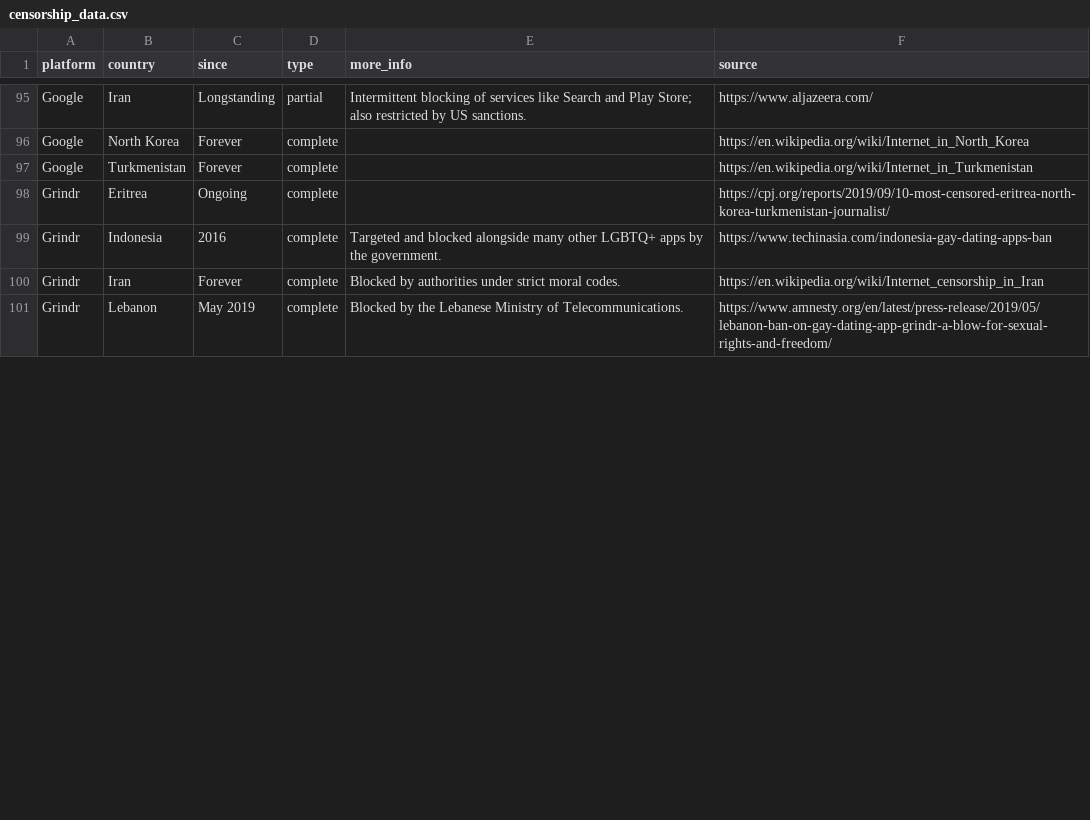
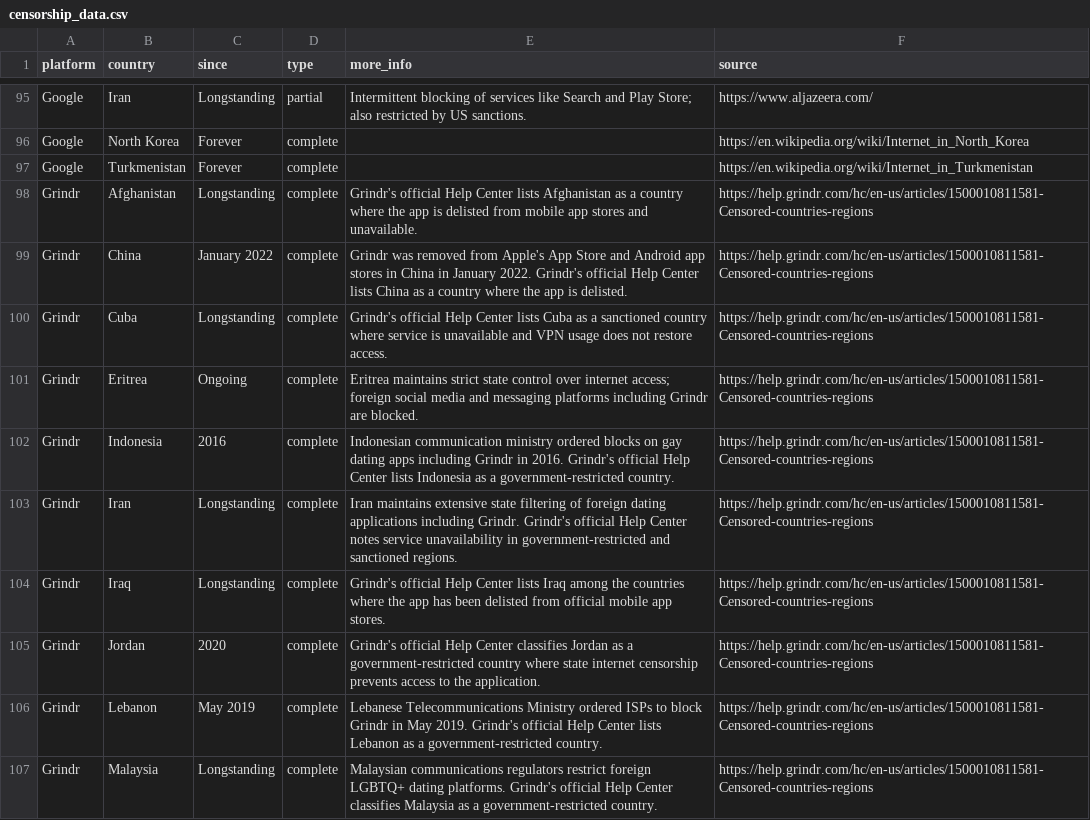
Before and after one commit to vimal7890/Censorship-Tracker, a CSV file: censorship_data.csv, drawn as a sheet; only a part is shown, gaps mark what is left out; the diff covers the shown part only.

Commit message:
Update Grindr dataset using Grindr official Help Center source

```diff
--- a/censorship_data.csv
+++ b/censorship_data.csv
@@ -97,5 +97,11 @@ Google,North Korea,Forever,complete,,https://en.wikipedia.org/wiki/Internet_in_N
 Google,Turkmenistan,Forever,complete,,https://en.wikipedia.org/wiki/Internet_in_Turkmenistan
-Grindr,Eritrea,Ongoing,complete,,https://cpj.org/reports/2019/09/10-most-censored-eritrea-north-korea-turkmenistan-journalist/
-Grindr,Indonesia,2016,complete,Targeted and blocked alongside many other LGBTQ+ apps by the government.,https://www.techinasia.com/indonesia-gay-dating-apps-ban
-Grindr,Iran,Forever,complete,Blocked by authorities under strict moral codes.,https://en.wikipedia.org/wiki/Internet_censorship_in_Iran
-Grindr,Lebanon,May 2019,complete,Blocked by the Lebanese Ministry of Telecommunications.,https://www.amnesty.org/en/latest/press-release/2019/05/lebanon-ban-on-gay-dating-app-grindr-a-blow-for-sexual-rights-and-freedom/
+Grindr,Afghanistan,Longstanding,complete,Grindr's official Help Center lists Afghanistan as a country where the app is delisted from mobile app stores and unavailable.,https://help.grindr.com/hc/en-us/articles/1500010811581-Censored-countries-regions
+Grindr,China,January 2022,complete,Grindr was removed from Apple's App Store and Android app stores in China in January 2022. Grindr's official Help Center lists China as a country where the app is delisted.,https://help.grindr.com/hc/en-us/articles/1500010811581-Censored-countries-regions
+Grindr,Cuba,Longstanding,complete,Grindr's official Help Center lists Cuba as a sanctioned country where service is unavailable and VPN usage does not restore access.,https://help.grindr.com/hc/en-us/articles/1500010811581-Censored-countries-regions
+Grindr,Eritrea,Ongoing,complete,Eritrea maintains strict state control over internet access; foreign social media and messaging platforms including Grindr are blocked.,https://help.grindr.com/hc/en-us/articles/1500010811581-Censored-countries-regions
+Grindr,Indonesia,2016,complete,Indonesian communication ministry ordered blocks on gay dating apps including Grindr in 2016. Grindr's official Help Center lists Indonesia as a government-restricted country.,https://help.grindr.com/hc/en-us/articles/1500010811581-Censored-countries-regions
+Grindr,Iran,Longstanding,complete,Iran maintains extensive state filtering of foreign dating applications including Grindr. Grindr's official Help Center notes service unavailability in government-restricted and sanctioned regions.,https://help.grindr.com/hc/en-us/articles/1500010811581-Censored-countries-regions
+Grindr,Iraq,Longstanding,complete,Grindr's official Help Center lists Iraq among the countries where the app has been delisted from official mobile app stores.,https://help.grindr.com/hc/en-us/articles/1500010811581-Censored-countries-regions
+Grindr,Jordan,2020,complete,Grindr's official Help Center classifies Jordan as a government-restricted country where state internet censorship prevents access to the application.,https://help.grindr.com/hc/en-us/articles/1500010811581-Censored-countries-regions
+Grindr,Lebanon,May 2019,complete,Lebanese Telecommunications Ministry ordered ISPs to block Grindr in May 2019. Grindr's official Help Center lists Lebanon as a government-restricted country.,https://help.grindr.com/hc/en-us/articles/1500010811581-Censored-countries-regions
+Grindr,Malaysia,Longstanding,complete,Malaysian communications regulators restrict foreign LGBTQ+ dating platforms. Grindr's official Help Center classifies Malaysia as a government-restricted country.,https://help.grindr.com/hc/en-us/articles/1500010811581-Censored-countries-regions
```
Also changed, not shown: 5 added rows, 1 moved row and 10 edited cells elsewhere in this file.
